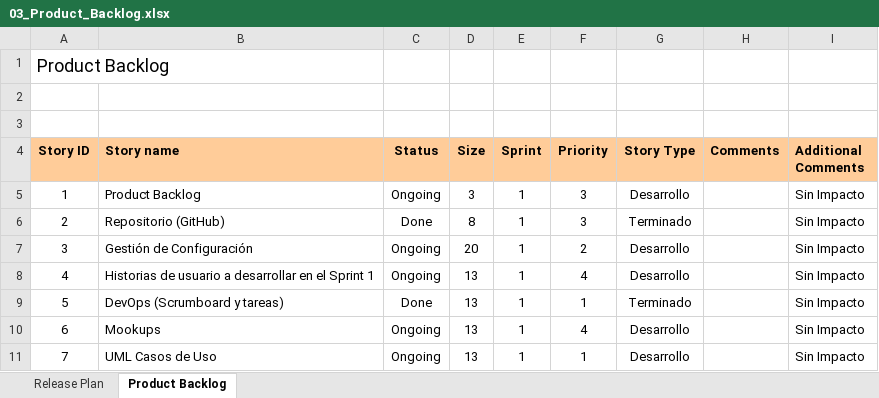
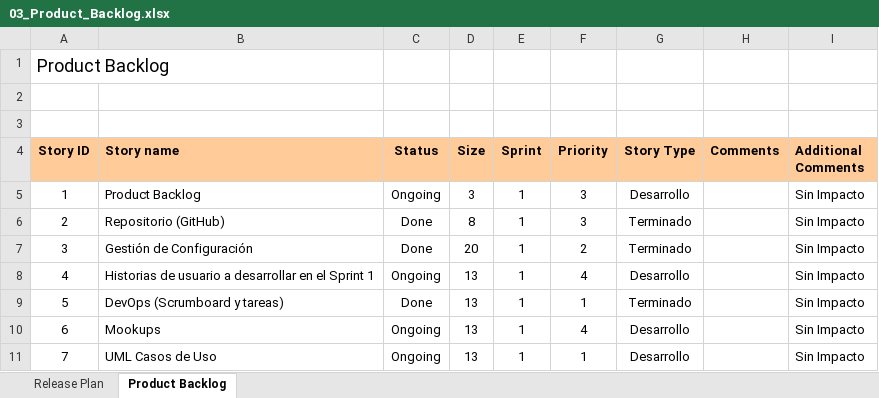
Before and after one commit to dianaMintic/Huella_Carbono, an Excel workbook: Sprint0/07-09-2021/03_Product_Backlog.xlsx, sheet Product Backlog, drawn as a sheet; only a part is shown; values as stored, in another font and other column widths than the file's, no borders; conditional formats not drawn; the diff names each change by its address in the sheet, - before the commit and + after, or states it on an @@ line.

Commit message:
Update 03_Product_Backlog.xlsx

```diff
--- a/Sprint0/07-09-2021/03_Product_Backlog.xlsx (sheet Product Backlog)
+++ b/Sprint0/07-09-2021/03_Product_Backlog.xlsx (sheet Product Backlog)
-C7 (Status): Ongoing
+C7 (Status): Done
-G7 (Story Type): Desarrollo
+G7 (Story Type): Terminado
```
